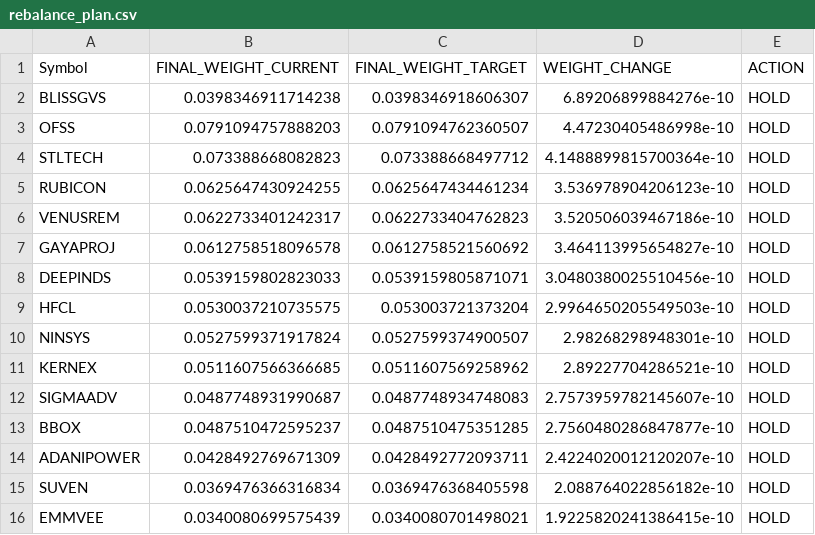
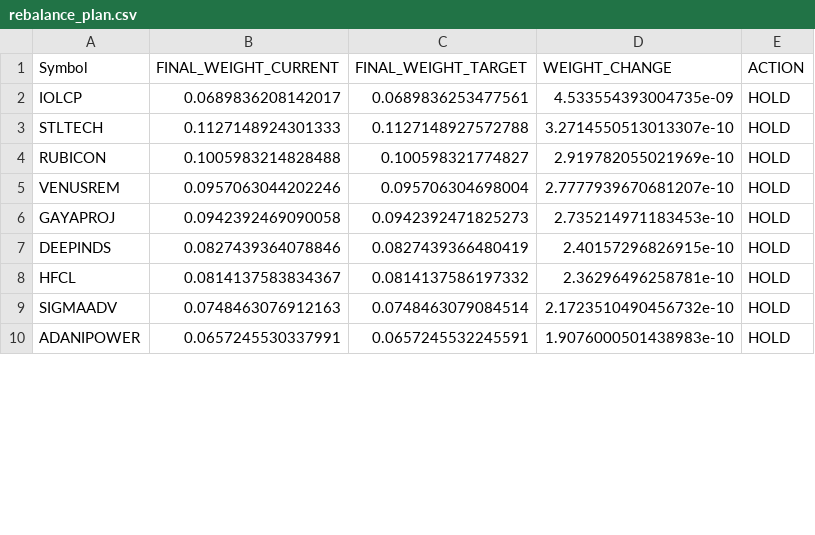
Before and after one commit to PavanSaiNekkala/institutional-quant-platform, a CSV file: data/rebalance_plan.csv, drawn as a sheet; only a part is shown; the diff covers the shown part only.

```diff
--- a/data/rebalance_plan.csv
+++ b/data/rebalance_plan.csv
@@ -1,16 +1,10 @@
 Symbol,FINAL_WEIGHT_CURRENT,FINAL_WEIGHT_TARGET,WEIGHT_CHANGE,ACTION
-BLISSGVS,0.0398346911714238,0.0398346918606307,6.89206899884276e-10,HOLD
-OFSS,0.0791094757888203,0.0791094762360507,4.47230405486998e-10,HOLD
-STLTECH,0.073388668082823,0.073388668497712,4.1488899815700364e-10,HOLD
-RUBICON,0.0625647430924255,0.0625647434461234,3.536978904206123e-10,HOLD
-VENUSREM,0.0622733401242317,0.0622733404762823,3.520506039467186e-10,HOLD
-GAYAPROJ,0.0612758518096578,0.0612758521560692,3.464113995654827e-10,HOLD
-DEEPINDS,0.0539159802823033,0.0539159805871071,3.0480380025510456e-10,HOLD
-HFCL,0.0530037210735575,0.053003721373204,2.9964650205549503e-10,HOLD
-NINSYS,0.0527599371917824,0.0527599374900507,2.98268298948301e-10,HOLD
-KERNEX,0.0511607566366685,0.0511607569258962,2.89227704286521e-10,HOLD
-SIGMAADV,0.0487748931990687,0.0487748934748083,2.7573959782145607e-10,HOLD
-BBOX,0.0487510472595237,0.0487510475351285,2.7560480286847877e-10,HOLD
-ADANIPOWER,0.0428492769671309,0.0428492772093711,2.4224020012120207e-10,HOLD
-SUVEN,0.0369476366316834,0.0369476368405598,2.088764022856182e-10,HOLD
-EMMVEE,0.0340080699575439,0.0340080701498021,1.9225820241386415e-10,HOLD
+IOLCP,0.0689836208142017,0.0689836253477561,4.533554393004735e-09,HOLD
+STLTECH,0.1127148924301333,0.1127148927572788,3.2714550513013307e-10,HOLD
+RUBICON,0.1005983214828488,0.100598321774827,2.919782055021969e-10,HOLD
+VENUSREM,0.0957063044202246,0.095706304698004,2.7777939670681207e-10,HOLD
+GAYAPROJ,0.0942392469090058,0.0942392471825273,2.735214971183453e-10,HOLD
+DEEPINDS,0.0827439364078846,0.0827439366480419,2.40157296826915e-10,HOLD
+HFCL,0.0814137583834367,0.0814137586197332,2.36296496258781e-10,HOLD
+SIGMAADV,0.0748463076912163,0.0748463079084514,2.1723510490456732e-10,HOLD
+ADANIPOWER,0.0657245530337991,0.0657245532245591,1.9076000501438983e-10,HOLD
```
Also changed, not shown: 1 added row, 3 removed rows and 6 edited cells elsewhere in this file, data/optimised_portfolio.csv, data/pipeline_health.csv, 31 other files.
